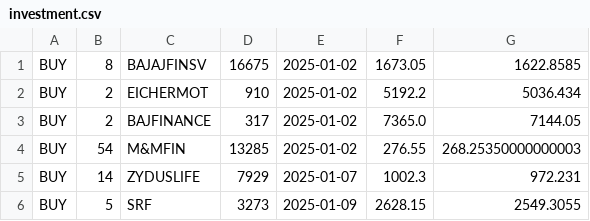
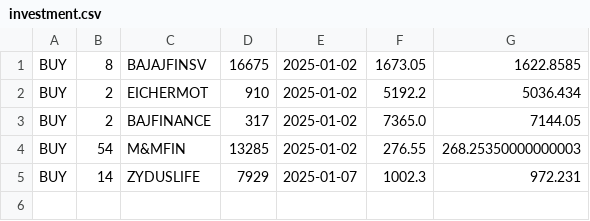
Before and after one commit to Surya86899/AngelOne, a CSV file: investment.csv, drawn as a sheet.

```diff
--- a/investment.csv
+++ b/investment.csv
@@ -5,2 +5 @@ BUY,54,M&MFIN,13285,2025-01-02,276.55,268.25350000000003
 BUY,14,ZYDUSLIFE,7929,2025-01-07,1002.3,972.231
-BUY,5,SRF,3273,2025-01-09,2628.15,2549.3055
```
Also changed, not shown: 1 other file.
